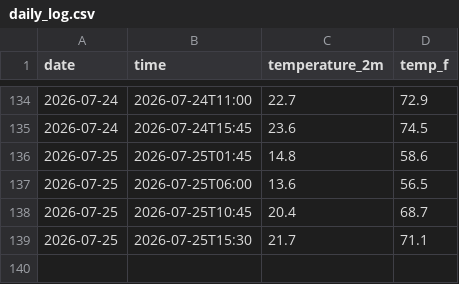
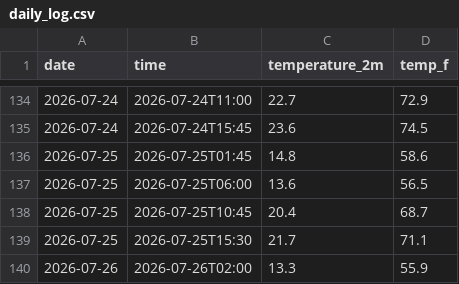
Before and after one commit to person-bot-cmd/Yosemite-Weather-Tracker, a CSV file: daily_log.csv, drawn as a sheet; only a part is shown, gaps mark what is left out; the diff names each change by its address in the sheet, - before the commit and + after, or states it on an @@ line.

```diff
--- a/daily_log.csv
+++ b/daily_log.csv
+row 140: 2026-07-26 | 2026-07-26T02:00 | 13.3 | 55.9
```
Also changed, not shown: 1 other file.
